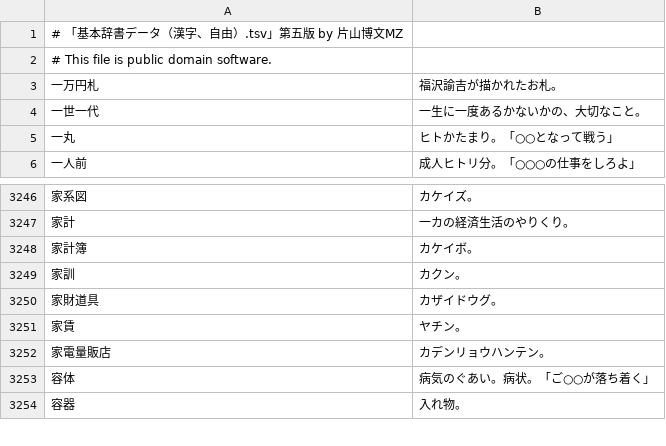
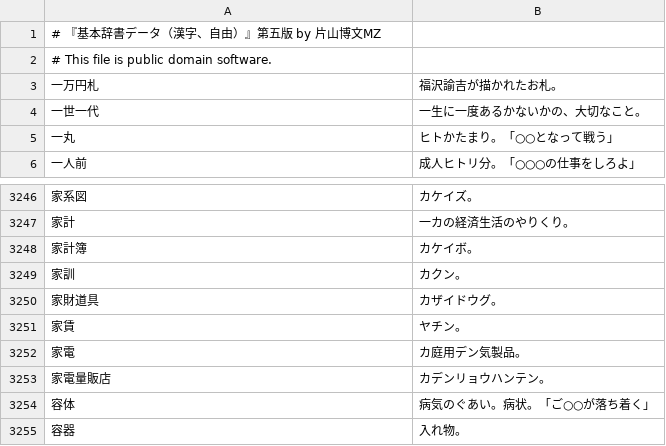
Before and after one commit to katahiromz/XWordGiver, a TSV file: DICT/基本辞書データ（漢字、自由）.tsv, drawn as a sheet; only a part is shown, gaps mark what is left out; the diff covers the shown part only.

```diff
--- a/DICT/基本辞書データ（漢字、自由）.tsv
+++ b/DICT/基本辞書データ（漢字、自由）.tsv
@@ -1,2 +1,2 @@
-# 「基本辞書データ（漢字、自由）.tsv」第五版 by 片山博文MZ
+# 『基本辞書データ（漢字、自由）』第五版 by 片山博文MZ
 # This file is public domain software.
@@ -3251,2 +3251,3 @@
 家賃	ヤチン。
+家電	カ庭用デン気製品。
 家電量販店	カデンリョウハンテン。
```
Also changed, not shown: 58 added rows elsewhere in this file.
